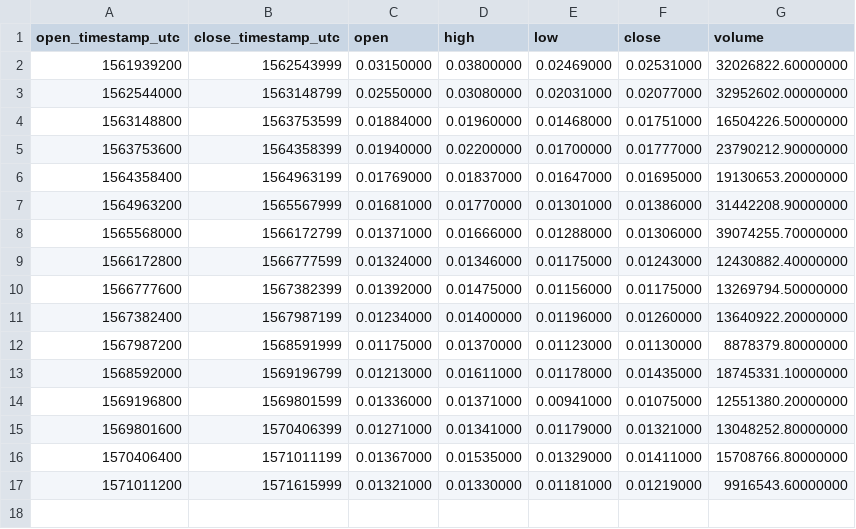
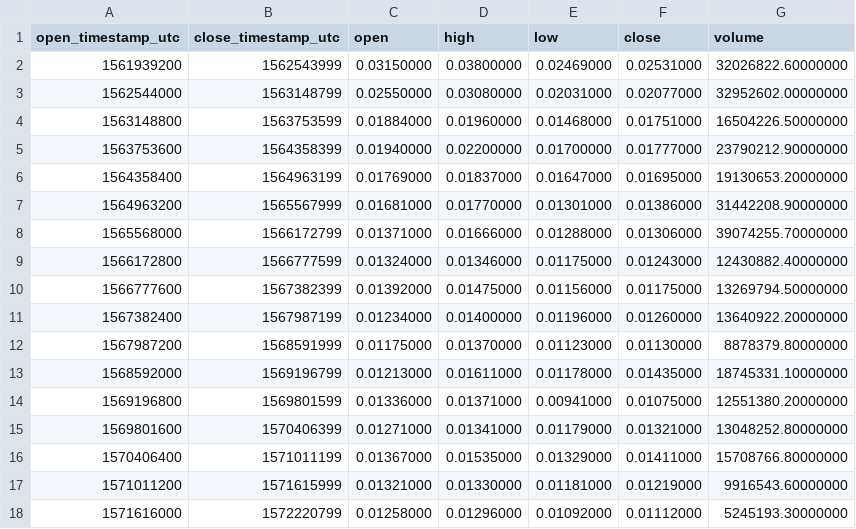
Before and after one commit to cryptobigbro/binance-GTOUSDT, a CSV file: binance-GTOUSDT-1w.csv, drawn as a sheet; the diff names each change by its address in the sheet, - before the commit and + after, or states it on an @@ line.

```diff
--- a/binance-GTOUSDT-1w.csv
+++ b/binance-GTOUSDT-1w.csv
+row 18: 1571616000 | 1572220799 | 0.01258000 | 0.01296000 | 0.01092000 | 0.01112000 | 5245193.30000000
```
Also changed, not shown: binance-GTOUSDT-1d.csv, binance-GTOUSDT-1h.csv.
